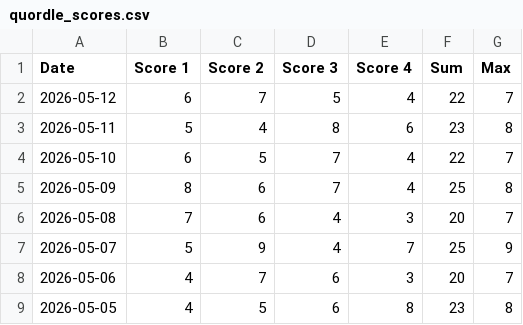
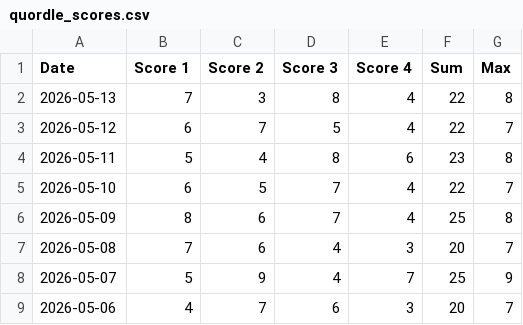
Before and after one commit to philc622/quordle-data, a CSV file: quordle_scores.csv, drawn as a sheet; only a part is shown; the shorter side is filled out with more unchanged rows.

Commit message:
latest quordle data

```diff
--- a/quordle_scores.csv
+++ b/quordle_scores.csv
@@ -1,2 +1,3 @@
 Date,Score 1,Score 2,Score 3,Score 4,Sum,Max
+2026-05-13,7,3,8,4,22,8
 2026-05-12,6,7,5,4,22,7
```
